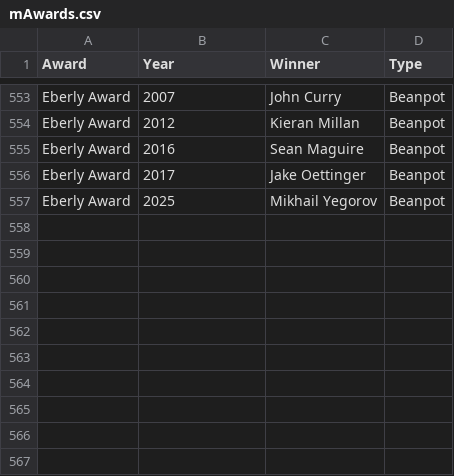
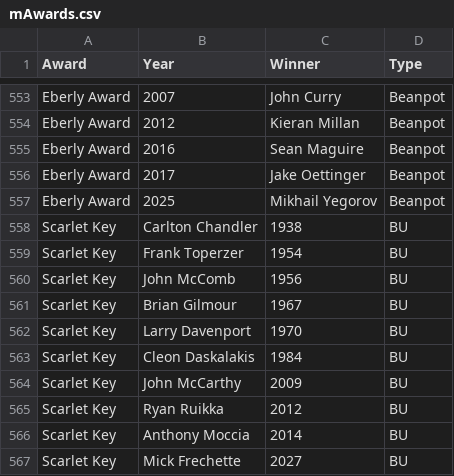
Before and after one commit to redsoxfan2194/buhockeystats, a CSV file: buhockeystatssite/recordbookdata/mAwards.csv, drawn as a sheet; only a part is shown, gaps mark what is left out.

Commit message:
add scarlet key

```diff
--- a/buhockeystatssite/recordbookdata/mAwards.csv
+++ b/buhockeystatssite/recordbookdata/mAwards.csv
@@ -557 +557,11 @@ Eberly Award,2017,Jake Oettinger,Beanpot
 Eberly Award,2025,Mikhail Yegorov,Beanpot
+Scarlet Key,Carlton Chandler,1938,BU
+Scarlet Key,Frank Toperzer,1954,BU
+Scarlet Key,John McComb,1956,BU
+Scarlet Key,Brian Gilmour,1967,BU
+Scarlet Key,Larry Davenport,1970,BU
+Scarlet Key,Cleon Daskalakis,1984,BU
+Scarlet Key,John McCarthy,2009,BU
+Scarlet Key,Ryan Ruikka,2012,BU
+Scarlet Key,Anthony Moccia,2014,BU
+Scarlet Key,Mick Frechette,2027,BU
```
Also changed, not shown: buhockeystatssite/recordbookdata/wAwards.csv.
